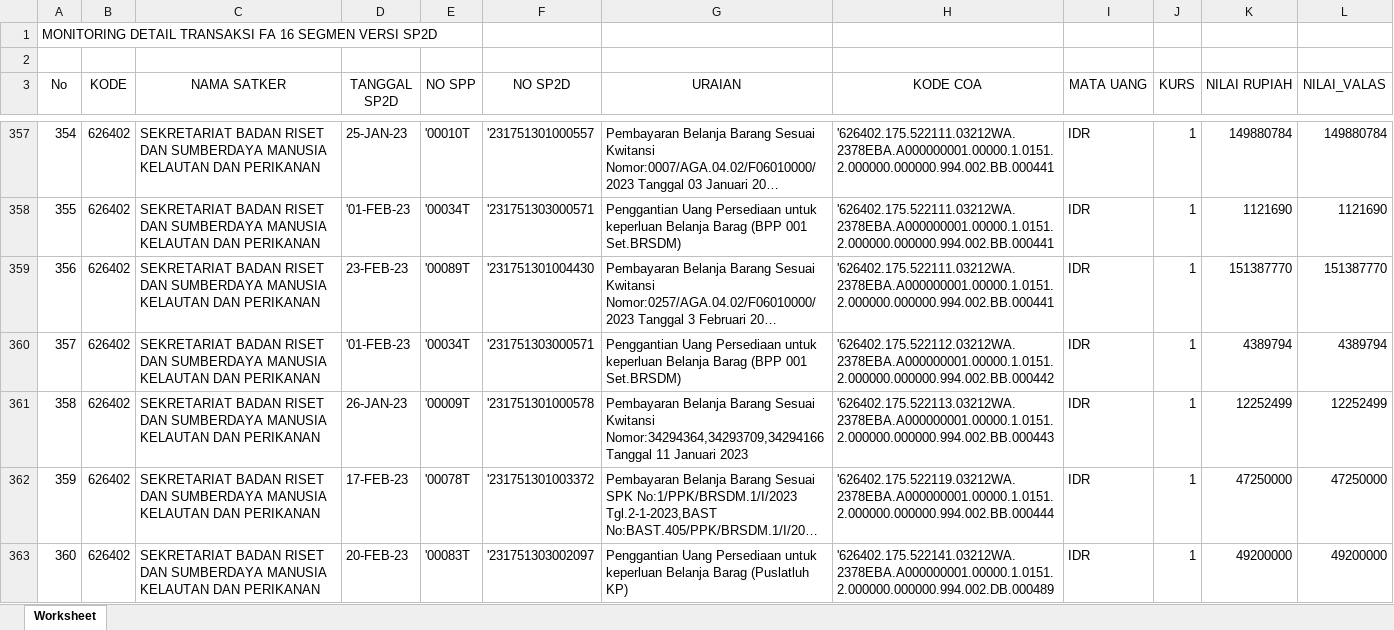
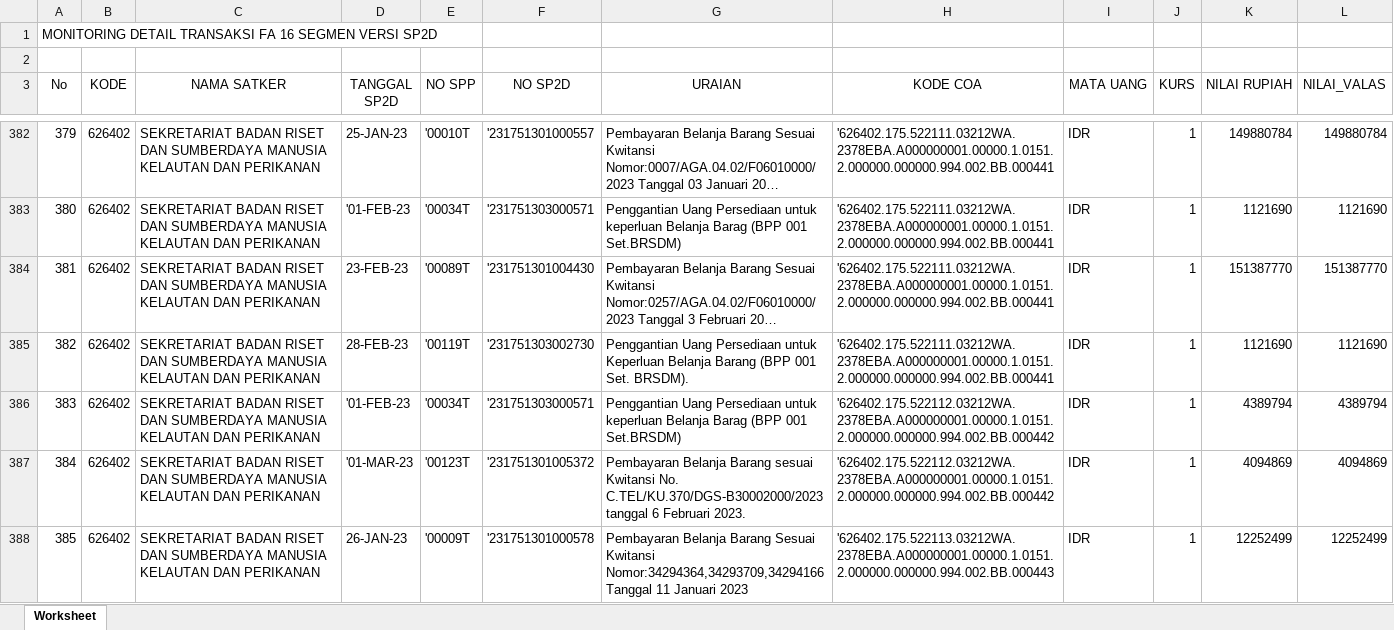
Before and after one commit to edimistiono/TA.2023, an Excel workbook: Database/MONITORING DETAIL TRANSAKSI FA 16 SEGMEN VERSI SP2D.xlsx, sheet Worksheet, drawn as a sheet; only a part is shown, gaps mark what is left out; the shorter side is filled out with more unchanged rows; long unchanged cells end in …; values as stored, in another font and other column widths than the file's, no borders; the diff covers the shown part only; the diff names each change by its address in the sheet, - before the commit and + after, or states it on an @@ line.

```diff
--- a/Database/MONITORING DETAIL TRANSAKSI FA 16 SEGMEN VERSI SP2D.xlsx (sheet Worksheet)
+++ b/Database/MONITORING DETAIL TRANSAKSI FA 16 SEGMEN VERSI SP2D.xlsx (sheet Worksheet)
@@ column A (No) renumbered from row 110 down @@
+row 385: 382 | 626402 | SEKRETARIAT BADAN RISET DAN SUMBERDAYA MANUSIA KELAUTAN DAN PERIKANAN | 28-FEB-23 | '00119T | '231751303002730 | Penggantian Uang Persediaan untuk Keperluan Belanja Barang (BPP 001 Set. BRSDM). | '626402.175.522111.03212WA.2378EBA.A000000001.00000.1.0151.2.000000.000000.994.002.BB.000441 | IDR | 1 | 1121690 | 1121690
+row 387: 384 | 626402 | SEKRETARIAT BADAN RISET DAN SUMBERDAYA MANUSIA KELAUTAN DAN PERIKANAN | '01-MAR-23 | '00123T | '231751301005372 | Pembayaran Belanja Barang sesuai Kwitansi No. C.TEL/KU.370/DGS-B30002000/2023 tanggal 6 Februari 2023. | '626402.175.522112.03212WA.2378EBA.A000000001.00000.1.0151.2.000000.000000.994.002.BB.000442 | IDR | 1 | 4094869 | 4094869
```
Also changed, not shown: 41 added rows elsewhere in this sheet, Database/SP2D.xlsx, 2 other files.
